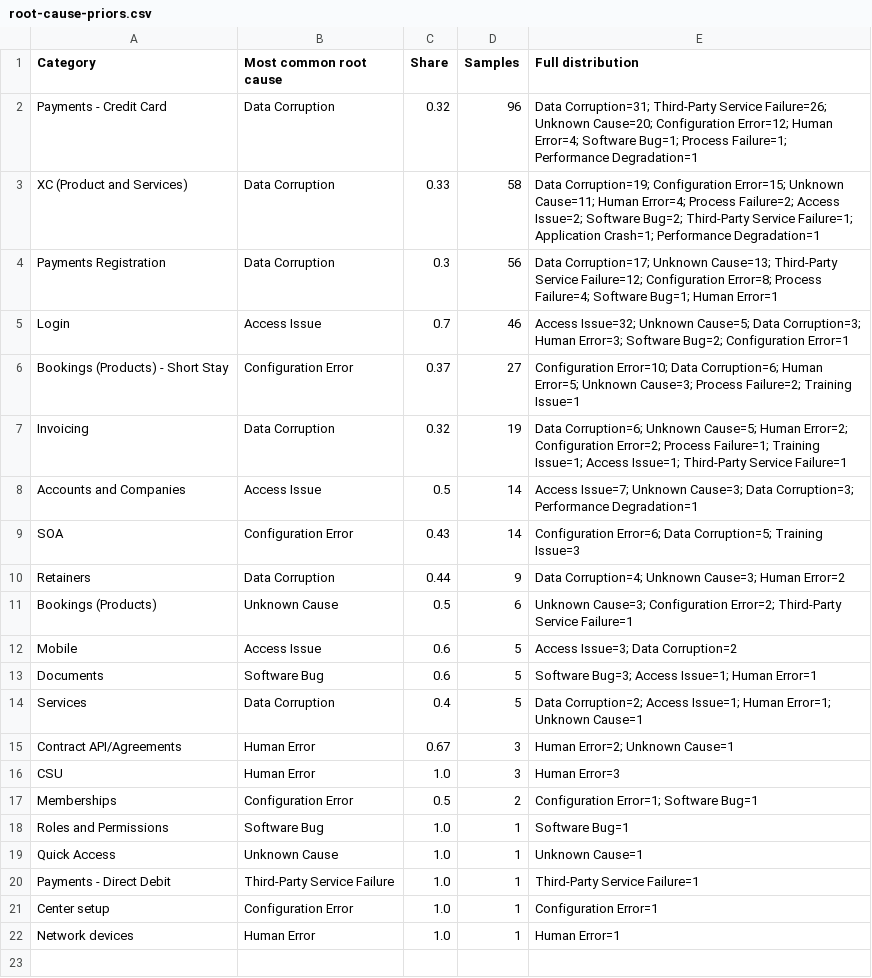
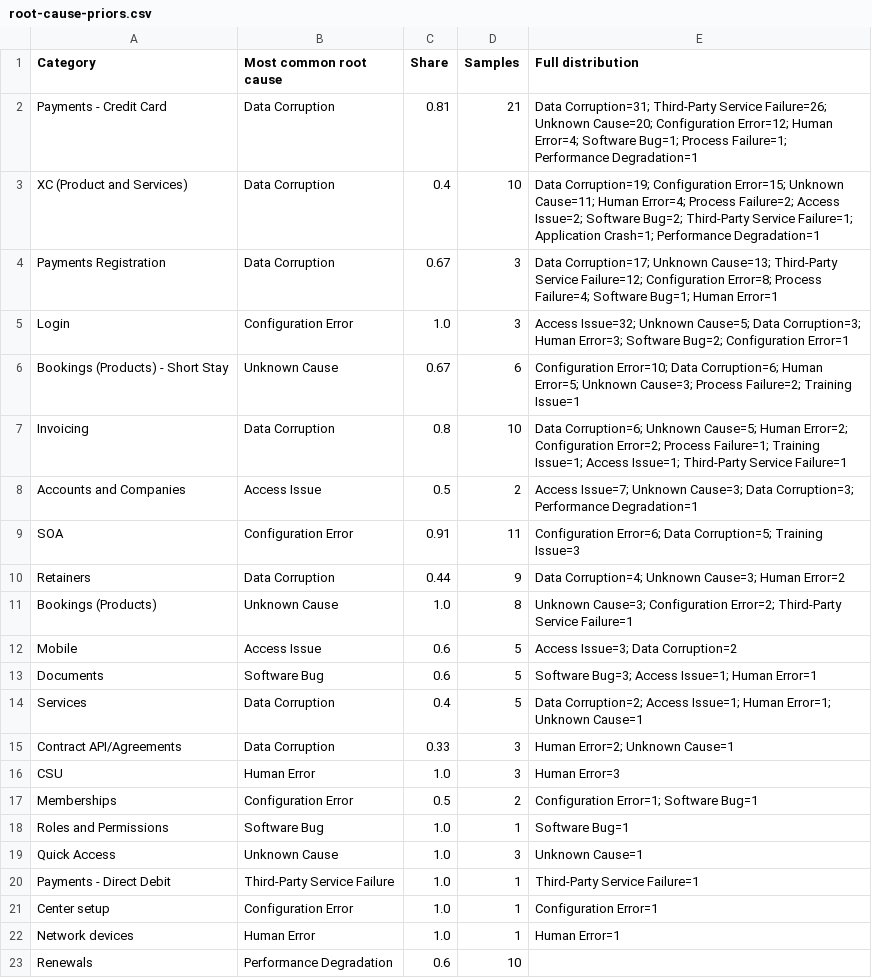
Before and after one commit to NKukrika/iwg-ops-toolkit, a CSV file: triage/reference/root-cause-priors.csv, drawn as a sheet.

```diff
--- a/triage/reference/root-cause-priors.csv
+++ b/triage/reference/root-cause-priors.csv
@@ -1,12 +1,12 @@
 Category,Most common root cause,Share,Samples,Full distribution
-Payments - Credit Card,Data Corruption,0.32,96,Data Corruption=31; Third-Party Service Failure=26; Unknown Cause=20; Configuration Error=12; Human Error=4; Software Bug=1; Process Failure=1; Performance Degradation=1
-XC (Product and Services),Data Corruption,0.33,58,Data Corruption=19; Configuration Error=15; Unknown Cause=11; Human Error=4; Process Failure=2; Access Issue=2; Software Bug=2; Third-Party Service Failure=1; Application Crash=1; Performance Degradation=1
-Payments Registration,Data Corruption,0.3,56,Data Corruption=17; Unknown Cause=13; Third-Party Service Failure=12; Configuration Error=8; Process Failure=4; Software Bug=1; Human Error=1
-Login,Access Issue,0.7,46,Access Issue=32; Unknown Cause=5; Data Corruption=3; Human Error=3; Software Bug=2; Configuration Error=1
-Bookings (Products) - Short Stay,Configuration Error,0.37,27,Configuration Error=10; Data Corruption=6; Human Error=5; Unknown Cause=3; Process Failure=2; Training Issue=1
-Invoicing,Data Corruption,0.32,19,Data Corruption=6; Unknown Cause=5; Human Error=2; Configuration Error=2; Process Failure=1; Training Issue=1; Access Issue=1; Third-Party Service Failure=1
-Accounts and Companies,Access Issue,0.5,14,Access Issue=7; Unknown Cause=3; Data Corruption=3; Performance Degradation=1
-SOA,Configuration Error,0.43,14,Configuration Error=6; Data Corruption=5; Training Issue=3
+Payments - Credit Card,Data Corruption,0.81,21,Data Corruption=31; Third-Party Service Failure=26; Unknown Cause=20; Configuration Error=12; Human Error=4; Software Bug=1; Process Failure=1; Performance Degradation=1
+XC (Product and Services),Data Corruption,0.4,10,Data Corruption=19; Configuration Error=15; Unknown Cause=11; Human Error=4; Process Failure=2; Access Issue=2; Software Bug=2; Third-Party Service Failure=1; Application Crash=1; Performance Degradation=1
+Payments Registration,Data Corruption,0.67,3,Data Corruption=17; Unknown Cause=13; Third-Party Service Failure=12; Configuration Error=8; Process Failure=4; Software Bug=1; Human Error=1
+Login,Configuration Error,1.0,3,Access Issue=32; Unknown Cause=5; Data Corruption=3; Human Error=3; Software Bug=2; Configuration Error=1
+Bookings (Products) - Short Stay,Unknown Cause,0.67,6,Configuration Error=10; Data Corruption=6; Human Error=5; Unknown Cause=3; Process Failure=2; Training Issue=1
+Invoicing,Data Corruption,0.8,10,Data Corruption=6; Unknown Cause=5; Human Error=2; Configuration Error=2; Process Failure=1; Training Issue=1; Access Issue=1; Third-Party Service Failure=1
+Accounts and Companies,Access Issue,0.5,2,Access Issue=7; Unknown Cause=3; Data Corruption=3; Performance Degradation=1
+SOA,Configuration Error,0.91,11,Configuration Error=6; Data Corruption=5; Training Issue=3
 Retainers,Data Corruption,0.44,9,Data Corruption=4; Unknown Cause=3; Human Error=2
-Bookings (Products),Unknown Cause,0.5,6,Unknown Cause=3; Configuration Error=2; Third-Party Service Failure=1
+Bookings (Products),Unknown Cause,1.0,8,Unknown Cause=3; Configuration Error=2; Third-Party Service Failure=1
 Mobile,Access Issue,0.6,5,Access Issue=3; Data Corruption=2
@@ -14,3 +14,3 @@ Documents,Software Bug,0.6,5,Software Bug=3; Access Issue=1; Human Error=1
 Services,Data Corruption,0.4,5,Data Corruption=2; Access Issue=1; Human Error=1; Unknown Cause=1
-Contract API/Agreements,Human Error,0.67,3,Human Error=2; Unknown Cause=1
+Contract API/Agreements,Data Corruption,0.33,3,Human Error=2; Unknown Cause=1
 CSU,Human Error,1.0,3,Human Error=3
@@ -18,3 +18,3 @@ Memberships,Configuration Error,0.5,2,Configuration Error=1; Software Bug=1
 Roles and Permissions,Software Bug,1.0,1,Software Bug=1
-Quick Access,Unknown Cause,1.0,1,Unknown Cause=1
+Quick Access,Unknown Cause,1.0,3,Unknown Cause=1
 Payments - Direct Debit,Third-Party Service Failure,1.0,1,Third-Party Service Failure=1
@@ -22 +22,2 @@ Center setup,Configuration Error,1.0,1,Configuration Error=1
 Network devices,Human Error,1.0,1,Human Error=1
+Renewals,Performance Degradation,0.6,10,
```
Also changed, not shown: triage/reference/categories.csv, triage/reference/master-tickets.csv, 8 other files.
